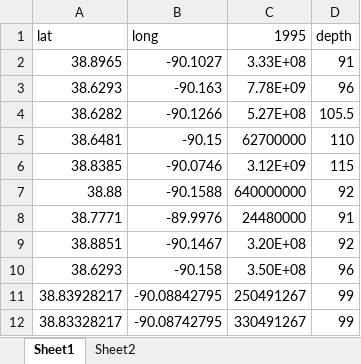
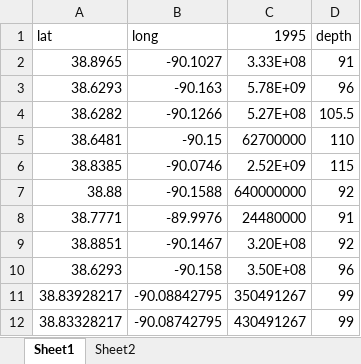
Before and after one commit to Firas-95/GEO572-Project-E.St.Louis, an Excel workbook: pumping/ESL_lost_coordinates2.xlsx, sheet Sheet1, drawn as a sheet; values as stored, in another font and other column widths than the file's, no borders; the diff names each change by its address in the sheet, - before the commit and + after, or states it on an @@ line.

```diff
--- a/pumping/ESL_lost_coordinates2.xlsx (sheet Sheet1)
+++ b/pumping/ESL_lost_coordinates2.xlsx (sheet Sheet1)
-C3 (1995): 7.78E+09
+C3 (1995): 5.78E+09
-C6 (1995): 3.12E+09
+C6 (1995): 2.52E+09
-C11 (1995): 250491267
+C11 (1995): 350491267
-C12 (1995): 330491267
+C12 (1995): 430491267
```
Also changed, not shown: sheet Sheet2.
